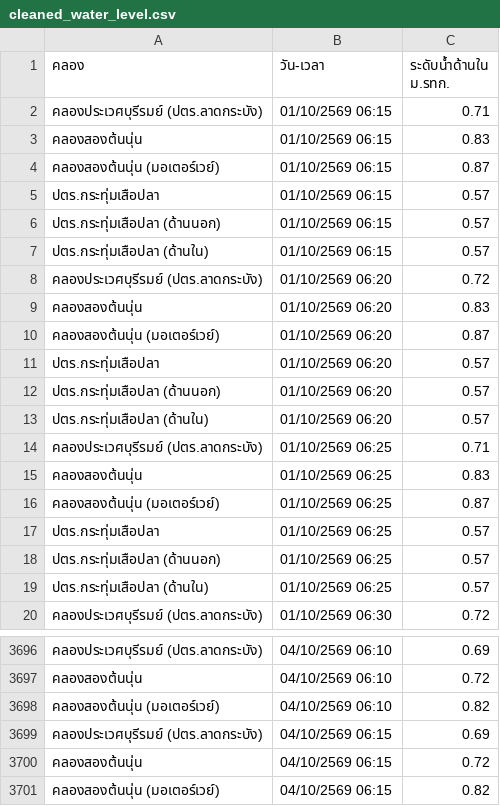
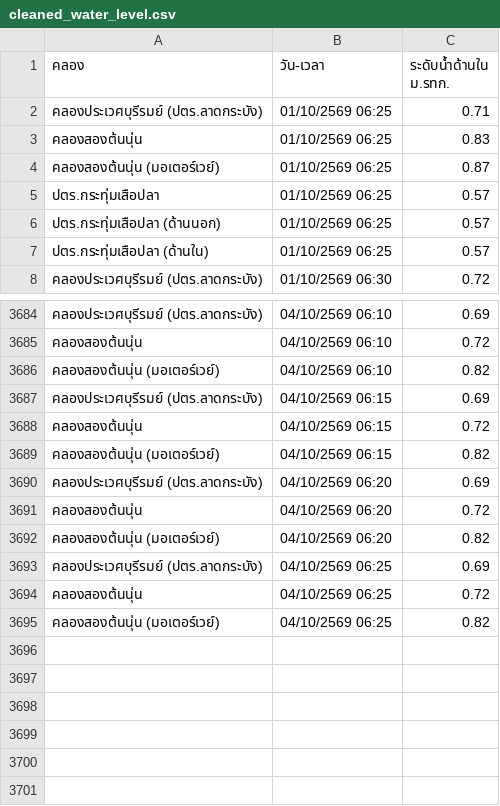
Before and after one commit to popeyee27/popeyee27.github.io, a CSV file: water-level/cleaned_water_level.csv, drawn as a sheet; only a part is shown, gaps mark what is left out.

Commit message:
Auto-update water level data: 2026-10-03 19:29:17

```diff
--- a/water-level/cleaned_water_level.csv
+++ b/water-level/cleaned_water_level.csv
@@ -1,14 +1,2 @@
 คลอง,วัน-เวลา,ระดับน้ำด้านใน ม.รทก.
-คลองประเวศบุรีรมย์ (ปตร.ลาดกระบัง),01/10/2569 06:15,0.71
-คลองสองต้นนุ่น,01/10/2569 06:15,0.83
-คลองสองต้นนุ่น (มอเตอร์เวย์),01/10/2569 06:15,0.87
-ปตร.กระทุ่มเสือปลา,01/10/2569 06:15,0.57
-ปตร.กระทุ่มเสือปลา (ด้านนอก),01/10/2569 06:15,0.57
-ปตร.กระทุ่มเสือปลา (ด้านใน),01/10/2569 06:15,0.57
-คลองประเวศบุรีรมย์ (ปตร.ลาดกระบัง),01/10/2569 06:20,0.72
-คลองสองต้นนุ่น,01/10/2569 06:20,0.83
-คลองสองต้นนุ่น (มอเตอร์เวย์),01/10/2569 06:20,0.87
-ปตร.กระทุ่มเสือปลา,01/10/2569 06:20,0.57
-ปตร.กระทุ่มเสือปลา (ด้านนอก),01/10/2569 06:20,0.57
-ปตร.กระทุ่มเสือปลา (ด้านใน),01/10/2569 06:20,0.57
 คลองประเวศบุรีรมย์ (ปตร.ลาดกระบัง),01/10/2569 06:25,0.71
@@ -3701 +3689,7 @@
 คลองสองต้นนุ่น (มอเตอร์เวย์),04/10/2569 06:15,0.82
+คลองประเวศบุรีรมย์ (ปตร.ลาดกระบัง),04/10/2569 06:20,0.69
+คลองสองต้นนุ่น,04/10/2569 06:20,0.72
+คลองสองต้นนุ่น (มอเตอร์เวย์),04/10/2569 06:20,0.82
+คลองประเวศบุรีรมย์ (ปตร.ลาดกระบัง),04/10/2569 06:25,0.69
+คลองสองต้นนุ่น,04/10/2569 06:25,0.72
+คลองสองต้นนุ่น (มอเตอร์เวย์),04/10/2569 06:25,0.82
```
